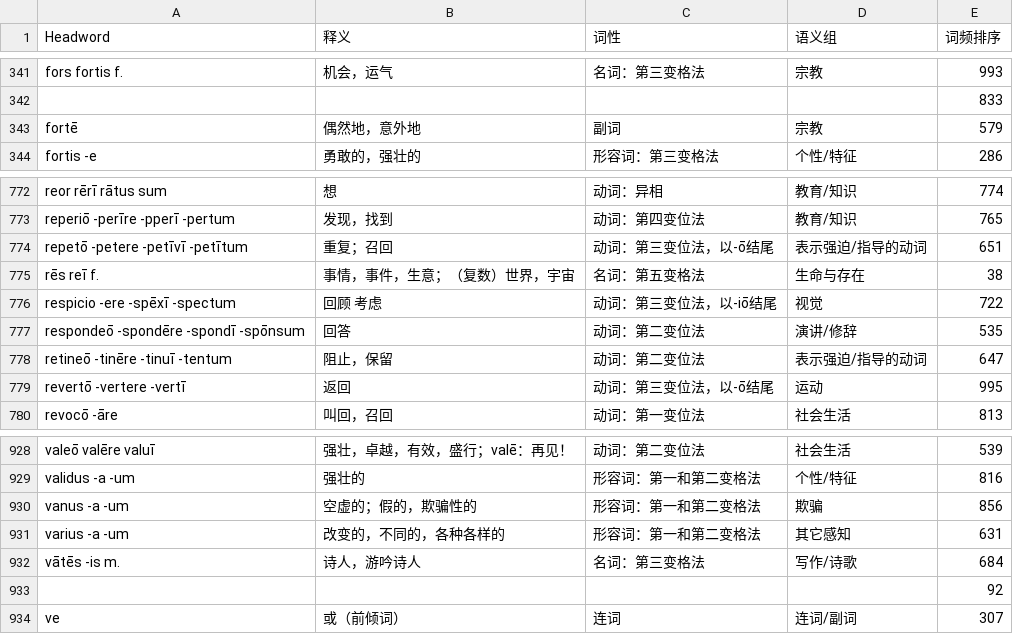
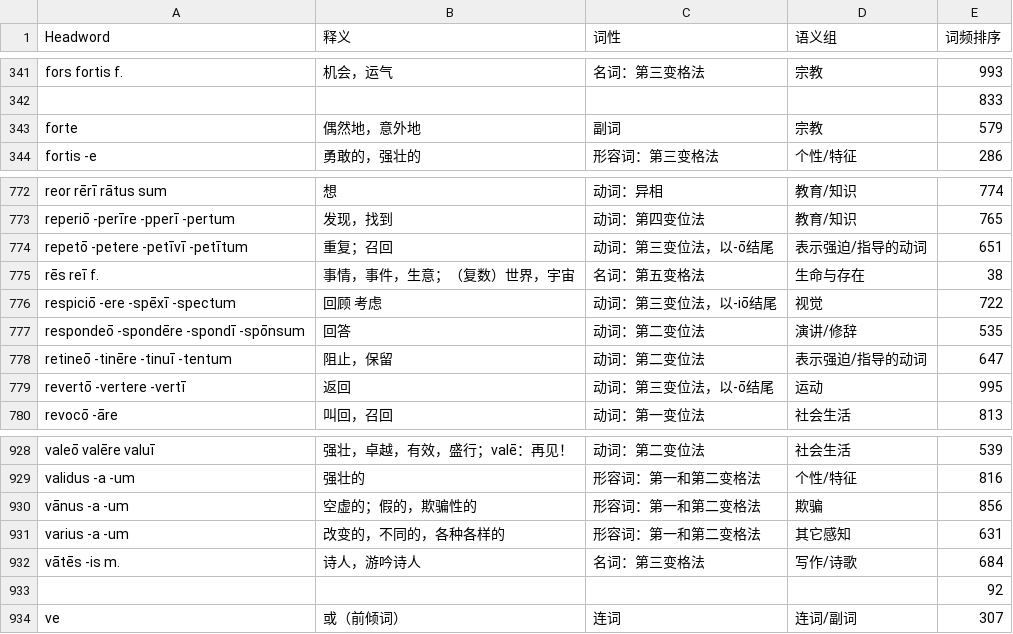
Before and after one commit to Cyvadra/latin-vocab-pwa, a CSV file: data/latin-core-list.csv, drawn as a sheet; only a part is shown, gaps mark what is left out; the diff covers the shown part only; the diff names each change by its address in the sheet, - before the commit and + after, or states it on an @@ line.

```diff
--- a/data/latin-core-list.csv
+++ b/data/latin-core-list.csv
-A343 (Headword): fortē
+A343 (Headword): forte
-A776 (Headword): respicio -ere -spēxī -spectum
+A776 (Headword): respiciō -ere -spēxī -spectum
-A930 (Headword): vanus -a -um
+A930 (Headword): vānus -a -um
```
Also changed, not shown: 6 edited cells elsewhere in this file, 27 other files.
